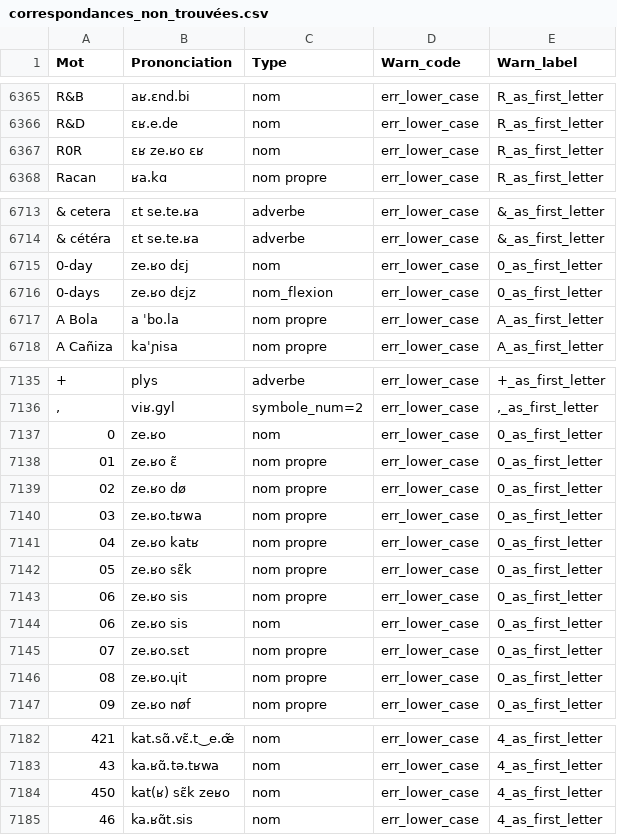
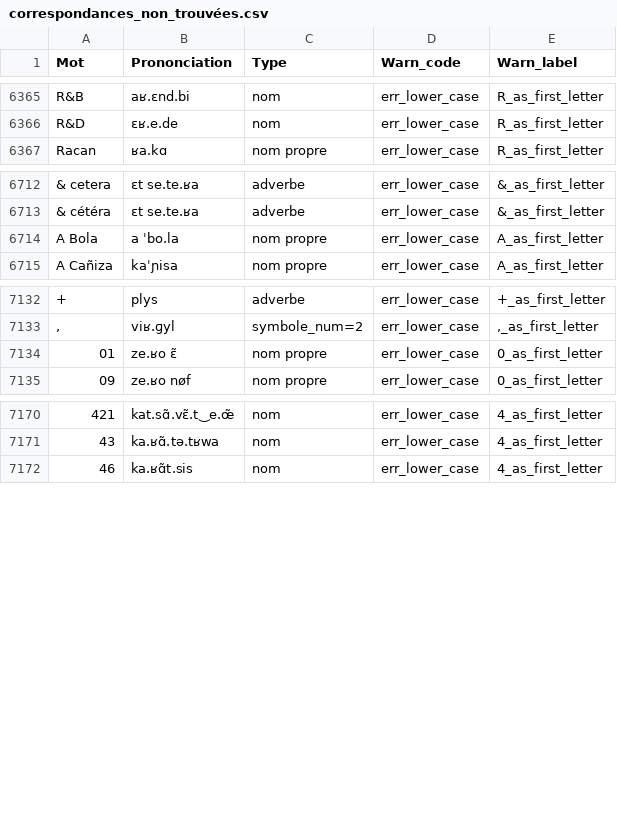
Before and after one commit to marxav/wikt_pron, a CSV file: correspondances_non_trouvées.csv, drawn as a sheet; only a part is shown, gaps mark what is left out; the diff names each change by its address in the sheet, - before the commit and + after, or states it on an @@ line.

Commit message:
chiffre 0

```diff
--- a/correspondances_non_trouvées.csv
+++ b/correspondances_non_trouvées.csv
-row 6367: R0R | ɛʁ ze.ʁo ɛʁ | nom | err_lower_case | R_as_first_letter
-row 6715: 0-day | ze.ʁo dɛj | nom | err_lower_case | 0_as_first_letter
-row 6716: 0-days | ze.ʁo dɛjz | nom_flexion | err_lower_case | 0_as_first_letter
-row 7137: 0 | ze.ʁo | nom | err_lower_case | 0_as_first_letter
-row 7139: 02 | ze.ʁo dø | nom propre | err_lower_case | 0_as_first_letter
-row 7140: 03 | ze.ʁo.tʁwa | nom propre | err_lower_case | 0_as_first_letter
-row 7141: 04 | ze.ʁo katʁ | nom propre | err_lower_case | 0_as_first_letter
-row 7142: 05 | ze.ʁo sɛ̃k | nom propre | err_lower_case | 0_as_first_letter
-row 7143: 06 | ze.ʁo sis | nom propre | err_lower_case | 0_as_first_letter
-row 7144: 06 | ze.ʁo sis | nom | err_lower_case | 0_as_first_letter
-row 7145: 07 | ze.ʁo.sɛt | nom propre | err_lower_case | 0_as_first_letter
-row 7146: 08 | ze.ʁo.ɥit | nom propre | err_lower_case | 0_as_first_letter
-row 7184: 450 | kat(ʁ) sɛ̃k zeʁo | nom | err_lower_case | 4_as_first_letter
```
